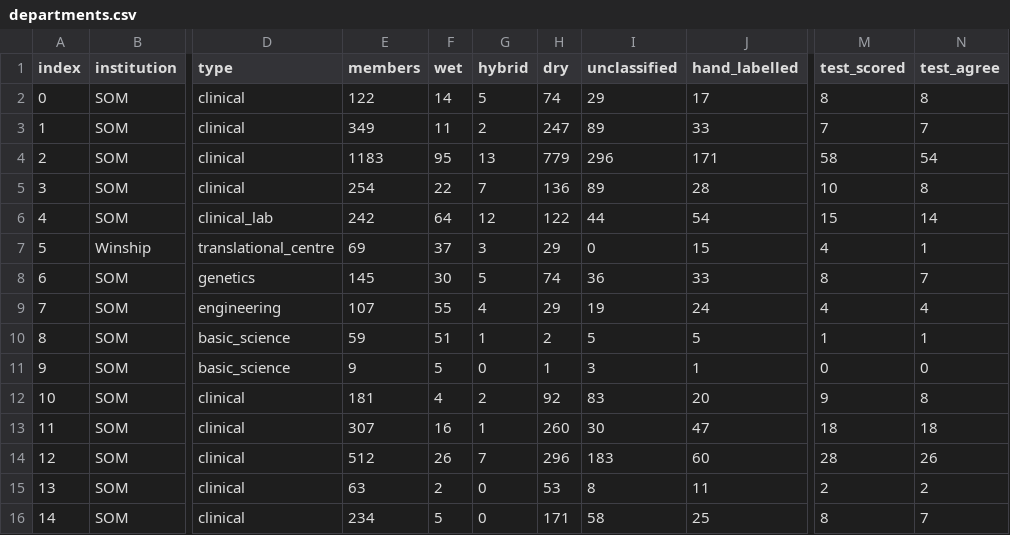
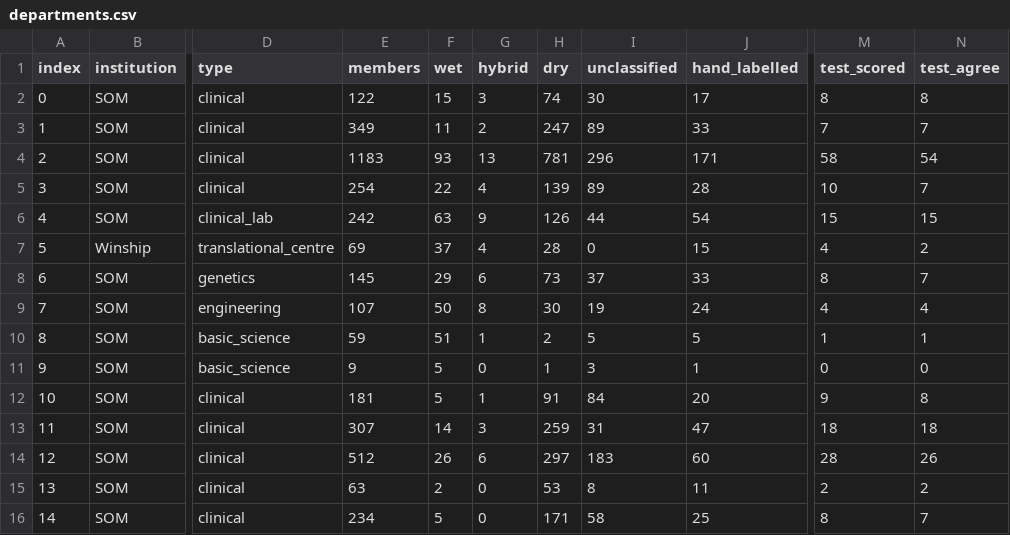
Before and after one commit to cpratapaneni-beep/LabAtlas-, a CSV file: ml/report/departments.csv, drawn as a sheet; only a part is shown, gaps mark what is left out; the diff covers the shown part only; the diff names each change by its address in the sheet, - before the commit and + after, or states it on an @@ line.

```diff
--- a/ml/report/departments.csv
+++ b/ml/report/departments.csv
-F2 (wet): 14
+F2 (wet): 15
-G2 (hybrid): 5
+G2 (hybrid): 3
-I2 (unclassified): 29
+I2 (unclassified): 30
-F4 (wet): 95
+F4 (wet): 93
-H4 (dry): 779
+H4 (dry): 781
-G5 (hybrid): 7
+G5 (hybrid): 4
-H5 (dry): 136
+H5 (dry): 139
-N5 (test_agree): 8
+N5 (test_agree): 7
-F6 (wet): 64
+F6 (wet): 63
-G6 (hybrid): 12
+G6 (hybrid): 9
-H6 (dry): 122
+H6 (dry): 126
-N6 (test_agree): 14
+N6 (test_agree): 15
-G7 (hybrid): 3
+G7 (hybrid): 4
-H7 (dry): 29
+H7 (dry): 28
-N7 (test_agree): 1
+N7 (test_agree): 2
-F8 (wet): 30
+F8 (wet): 29
-G8 (hybrid): 5
+G8 (hybrid): 6
-H8 (dry): 74
+H8 (dry): 73
-I8 (unclassified): 36
+I8 (unclassified): 37
-F9 (wet): 55
+F9 (wet): 50
-G9 (hybrid): 4
+G9 (hybrid): 8
-H9 (dry): 29
+H9 (dry): 30
-F12 (wet): 4
+F12 (wet): 5
-G12 (hybrid): 2
+G12 (hybrid): 1
-H12 (dry): 92
+H12 (dry): 91
-I12 (unclassified): 83
+I12 (unclassified): 84
-F13 (wet): 16
+F13 (wet): 14
-G13 (hybrid): 1
+G13 (hybrid): 3
-H13 (dry): 260
+H13 (dry): 259
-I13 (unclassified): 30
+I13 (unclassified): 31
-G14 (hybrid): 7
+G14 (hybrid): 6
-H14 (dry): 296
+H14 (dry): 297
```
Also changed, not shown: 68 edited cells elsewhere in this file, ml/gold_labels.csv, ml/gold_labels_dept.csv, 15 other files.
